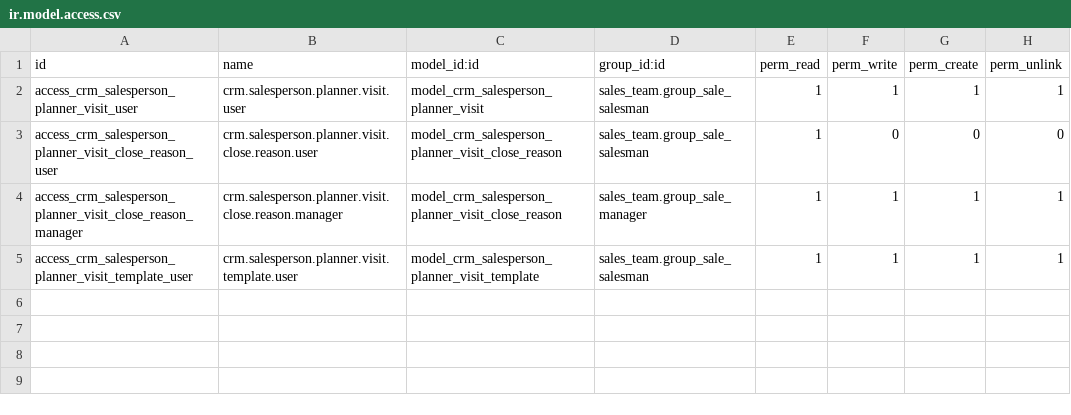
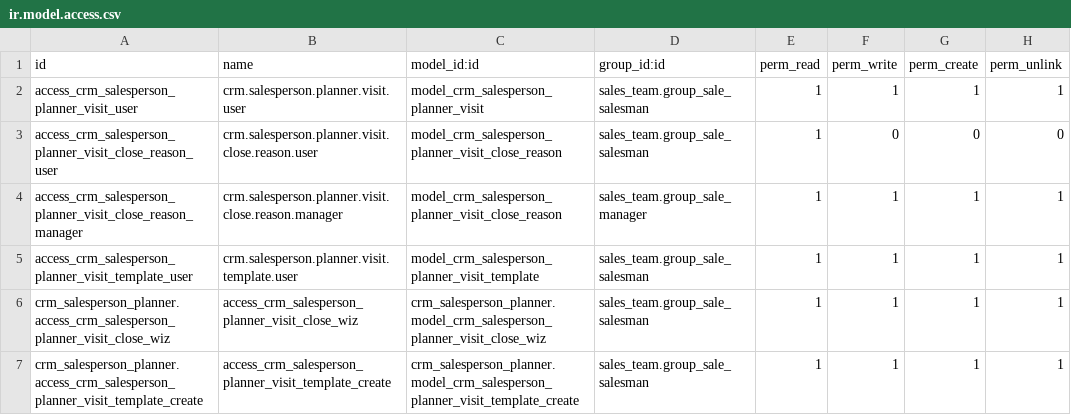
Before and after one commit to acsone/crm, a CSV file: crm_salesperson_planner/security/ir.model.access.csv, drawn as a sheet.

Commit message:
[MIG] crm_salesperson_planner: Migration to 15.0
TT38992

```diff
--- a/crm_salesperson_planner/security/ir.model.access.csv
+++ b/crm_salesperson_planner/security/ir.model.access.csv
@@ -5 +5,3 @@ access_crm_salesperson_planner_visit_close_reason_manager,crm.salesperson.planne
 access_crm_salesperson_planner_visit_template_user,crm.salesperson.planner.visit.template.user,model_crm_salesperson_planner_visit_template,sales_team.group_sale_salesman,1,1,1,1
+crm_salesperson_planner.access_crm_salesperson_planner_visit_close_wiz,access_crm_salesperson_planner_visit_close_wiz,crm_salesperson_planner.model_crm_salesperson_planner_visit_close_wiz,sales_team.group_sale_salesman,1,1,1,1
+crm_salesperson_planner.access_crm_salesperson_planner_visit_template_create,access_crm_salesperson_planner_visit_template_create,crm_salesperson_planner.model_crm_salesperson_planner_visit_template_create,sales_team.group_sale_salesman,1,1,1,1
```
Also changed, not shown: 17 other files.
